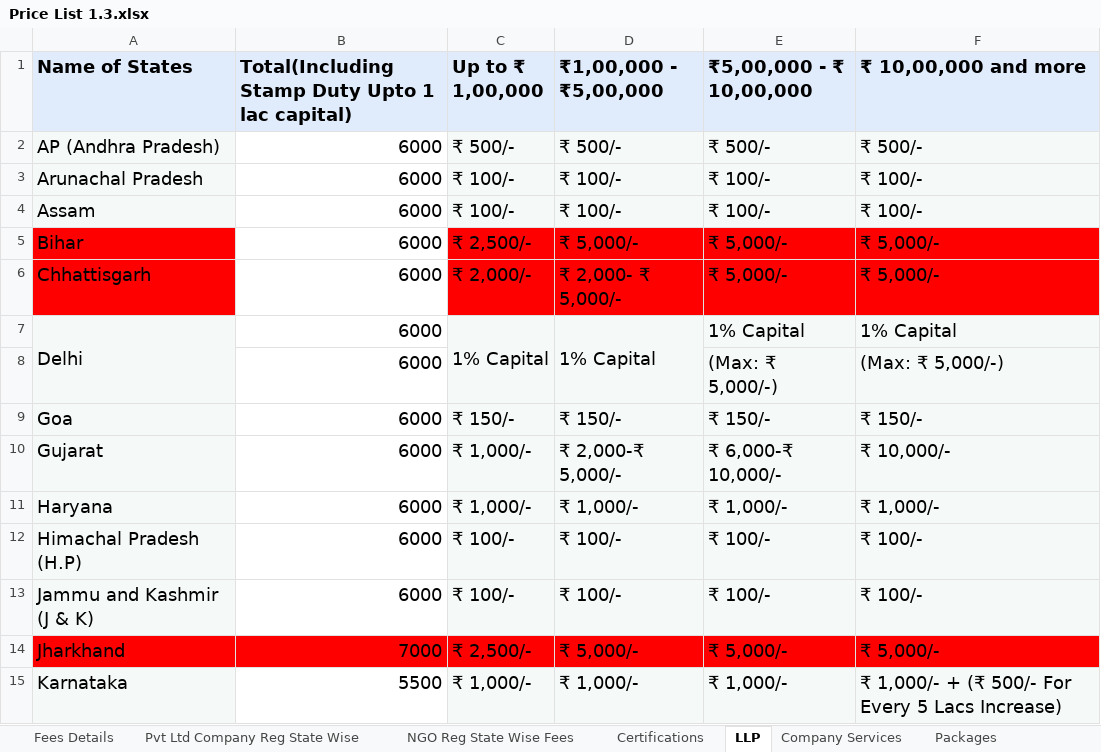
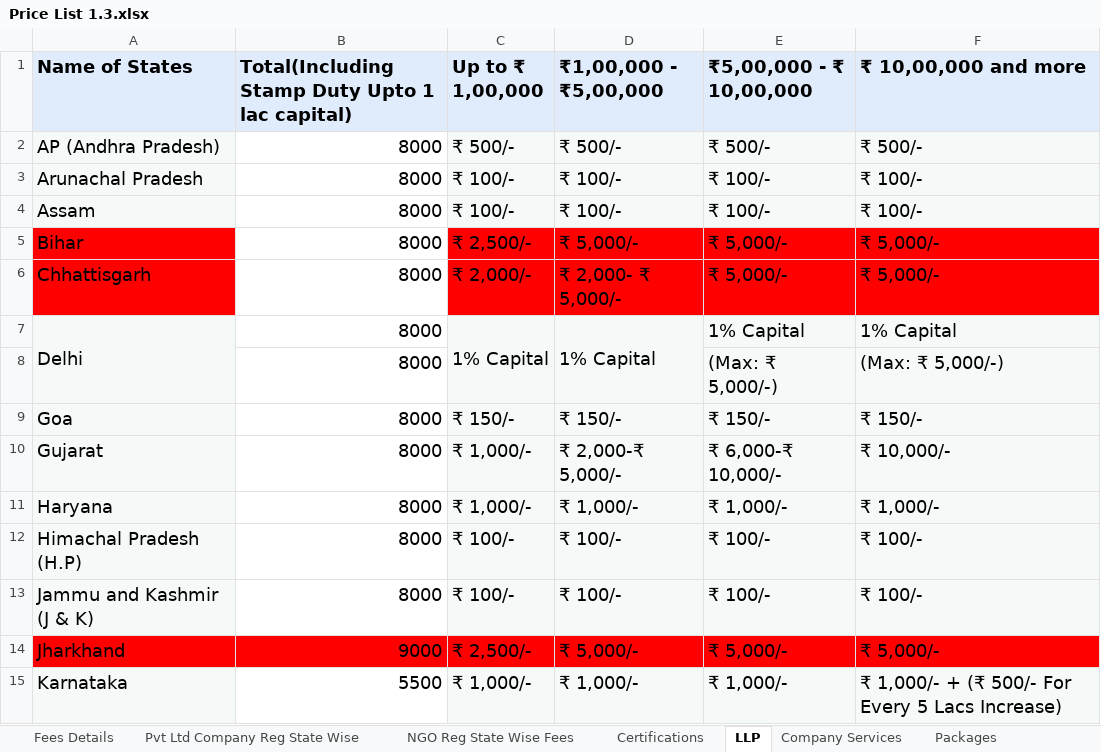
Before and after one commit to nivyindia/Research-Repository, an Excel workbook: Business-Models/Vyapari-Suvidha-Kendra-Kits/Training/Training Docs/Price List 1.3.xlsx, sheet LLP, drawn as a sheet; only a part is shown; values as stored, in another font and other column widths than the file's, no borders; charts and pictures not drawn; the diff covers the shown part only; the diff names each change by its address in the sheet, - before the commit and + after, or states it on an @@ line.

```diff
--- a/Business-Models/Vyapari-Suvidha-Kendra-Kits/Training/Training Docs/Price List 1.3.xlsx (sheet LLP)
+++ b/Business-Models/Vyapari-Suvidha-Kendra-Kits/Training/Training Docs/Price List 1.3.xlsx (sheet LLP)
-B2:B13: 6000
+B2:B13: 8000
-B14: 7000
+B14: 9000
```
Also changed, not shown: 17 edited cells elsewhere in this sheet, sheet Pvt Ltd Company Reg State Wise, sheet NGO Reg State Wise Fees, sheet Certifications, sheet Fees Details, sheet Company Services, formulas that keep their value, charts or pictures, 1 other file.
